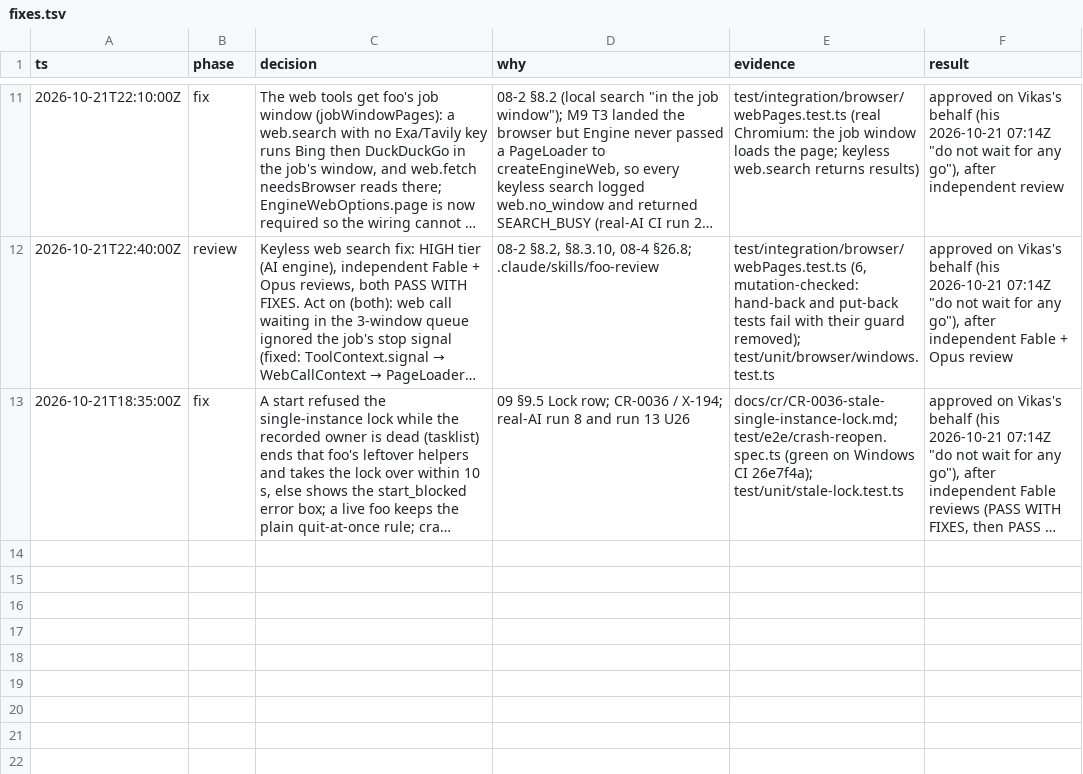
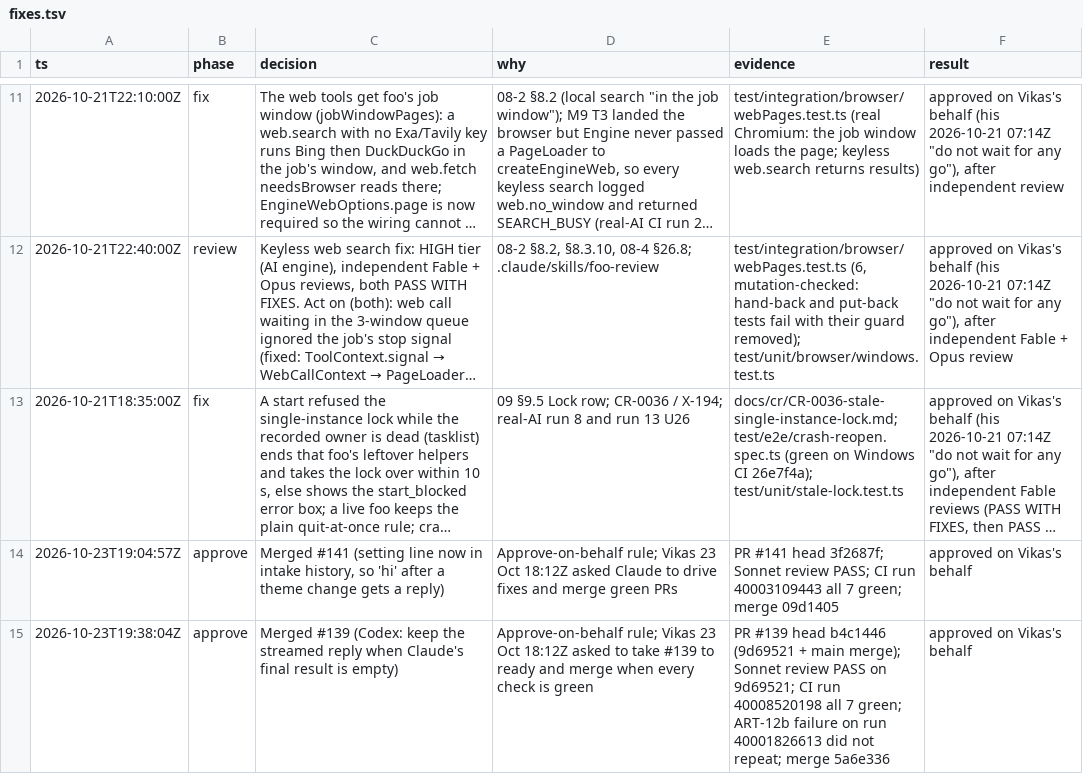
Before and after one commit to vikas53953/foo-agent, a TSV file: docs/decisions/fixes.tsv, drawn as a sheet; only a part is shown, gaps mark what is left out; long unchanged cells end in …; the diff names each change by its address in the sheet, - before the commit and + after, or states it on an @@ line.

```diff
--- a/docs/decisions/fixes.tsv
+++ b/docs/decisions/fixes.tsv
+row 14: 2026-10-23T19:04:57Z | approve | Merged #141 (setting line now in intake history, so 'hi' after a theme change gets a reply) | Approve-on-behalf rule; Vikas 23 Oct 18:12Z asked Claude to drive fixes and merge green PRs | PR #141 head 3f2687f; Sonnet review PASS; CI run 40003109443 all 7 green; merge 09d1405 | approved on Vikas's behalf
+row 15: 2026-10-23T19:38:04Z | approve | Merged #139 (Codex: keep the streamed reply when Claude's final result is empty) | Approve-on-behalf rule; Vikas 23 Oct 18:12Z asked to take #139 to ready and merge when every check is green | PR #139 head b4c1446 (9d69521 + main merge); Sonnet review PASS on 9d69521; CI run 40008520198 all 7 green; ART-12b failure on run 40001826613 did not repeat; merge 5a6e336 | approved on Vikas's behalf
```
Also changed, not shown: 2 other files.
